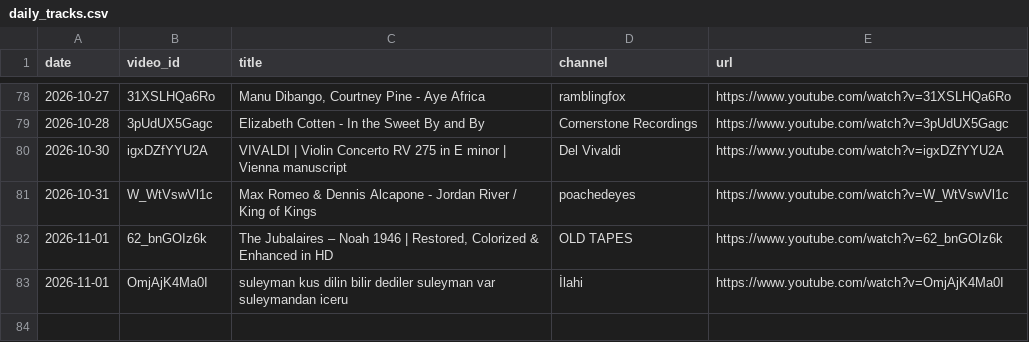
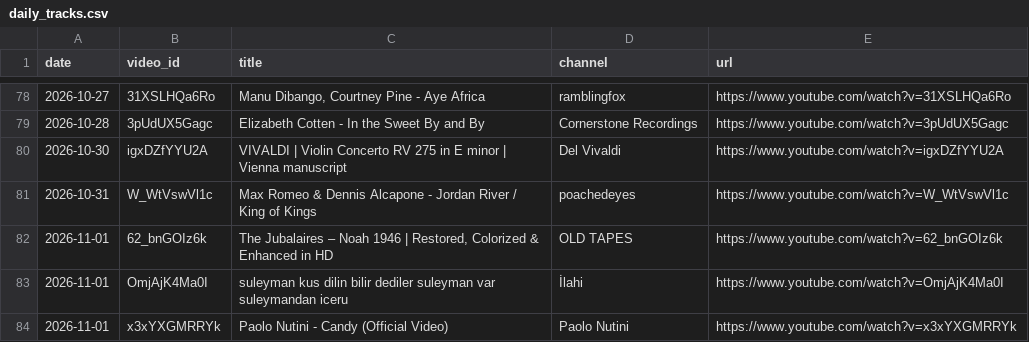
Before and after one commit to mikbalyilmaz/daily-musiclog, a CSV file: data/daily_tracks.csv, drawn as a sheet; only a part is shown, gaps mark what is left out.

Commit message:
Add track 2026-11-01: Paolo Nutini - Candy (Official Video)

```diff
--- a/data/daily_tracks.csv
+++ b/data/daily_tracks.csv
@@ -83 +83,2 @@ date,video_id,title,channel,url
 2026-11-01,OmjAjK4Ma0I,suleyman kus dilin bilir dediler suleyman var suleymandan iceru,İlahi,https://www.youtube.com/watch?v=OmjAjK4Ma0I
+2026-11-01,x3xYXGMRRYk,Paolo Nutini - Candy (Official Video),Paolo Nutini,https://www.youtube.com/watch?v=x3xYXGMRRYk
```
Also changed, not shown: 3 other files.
